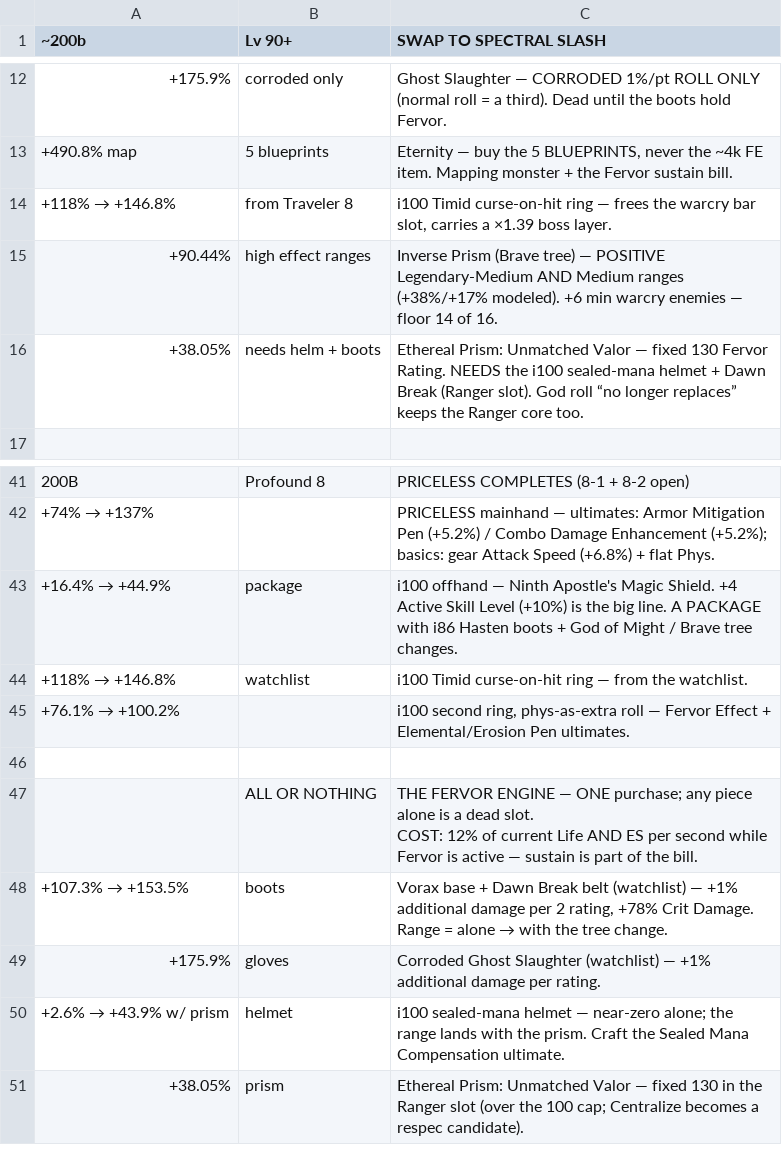
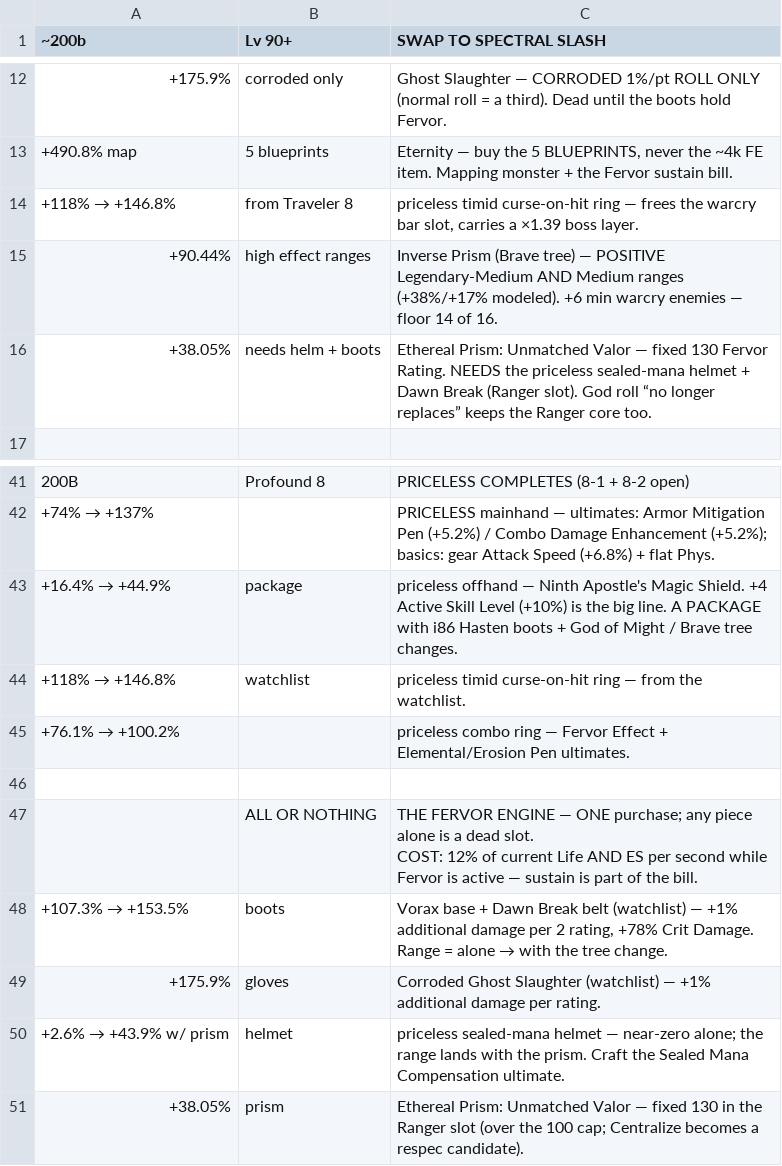
Before and after one commit to deafwave/rehan-torchlight, a TSV file: guide-export/spectral-slash-guide.tsv, drawn as a sheet; only a part is shown, gaps mark what is left out; the diff names each change by its address in the sheet, - before the commit and + after, or states it on an @@ line.

Commit message:
refactor: rename i100 -> priceless across model, page, and guide export

```diff
--- a/guide-export/spectral-slash-guide.tsv
+++ b/guide-export/spectral-slash-guide.tsv
-C14 (SWAP TO SPECTRAL SLASH): i100 Timid curse-on-hit ring…
+C14 (SWAP TO SPECTRAL SLASH): priceless timid curse-on-hit ring…
-C16 (SWAP TO SPECTRAL SLASH): …NEEDS the i100 sealed-mana helmet…
+C16 (SWAP TO SPECTRAL SLASH): …NEEDS the priceless sealed-mana helmet…
-C43 (SWAP TO SPECTRAL SLASH): i100 offhand —…
+C43 (SWAP TO SPECTRAL SLASH): priceless offhand —…
-C44 (SWAP TO SPECTRAL SLASH): i100 Timid curse-on-hit ring…
+C44 (SWAP TO SPECTRAL SLASH): priceless timid curse-on-hit ring…
-C45 (SWAP TO SPECTRAL SLASH): i100 second ring, phys-as-extra roll — Fervor…
+C45 (SWAP TO SPECTRAL SLASH): priceless combo ring — Fervor…
-C50 (SWAP TO SPECTRAL SLASH): i100 sealed-mana helmet…
+C50 (SWAP TO SPECTRAL SLASH): priceless sealed-mana helmet…
```
Also changed, not shown: 8 other files.
